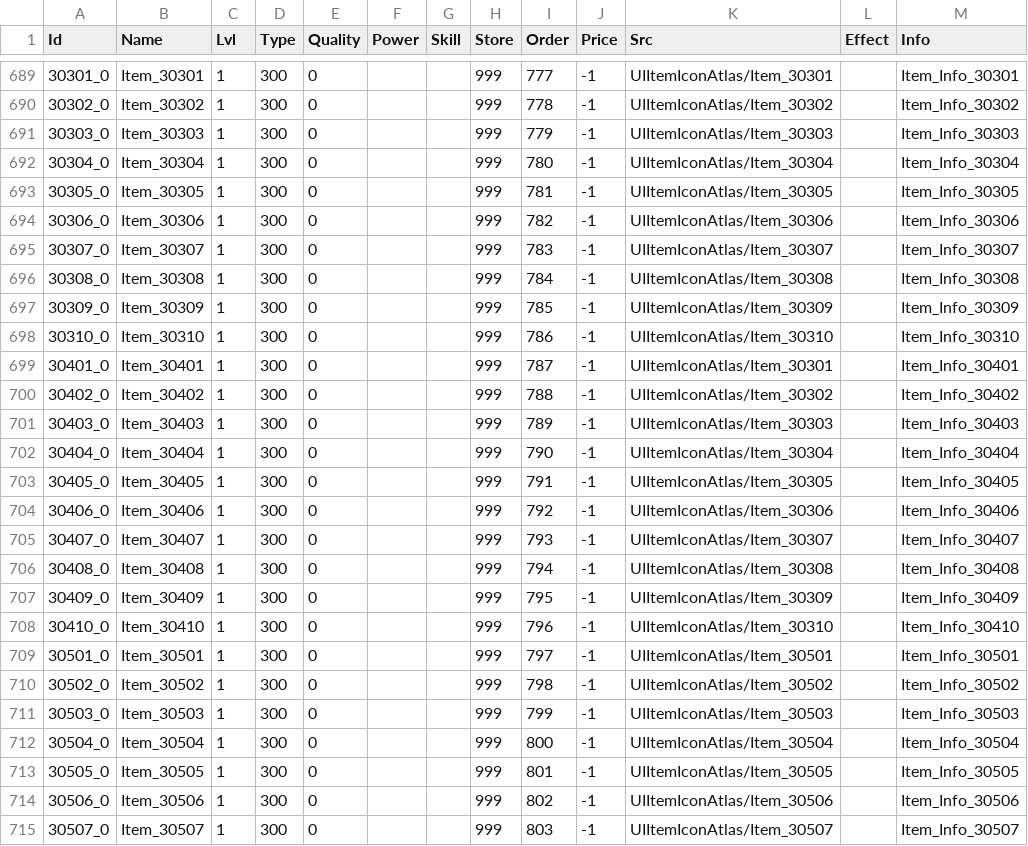
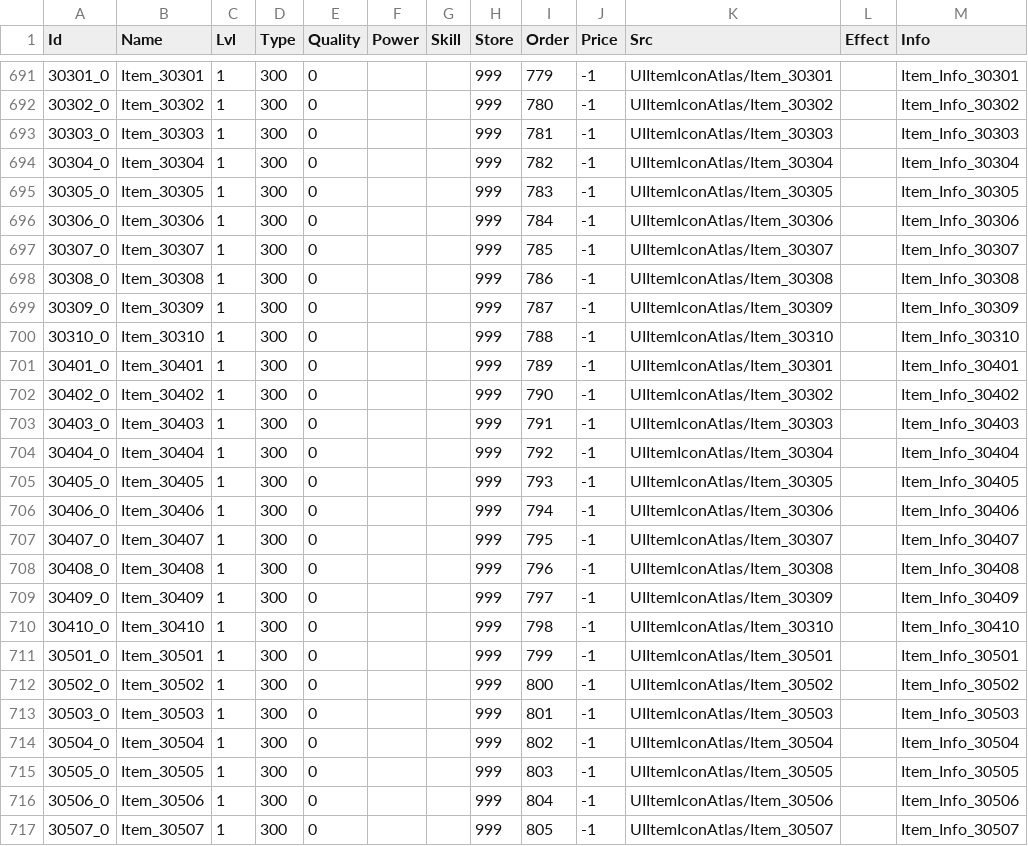
Before and after one commit to ldk18501/TestCreating, a CSV file: Assets/Resources/Data/Items.csv, drawn as a sheet; only a part is shown, gaps mark what is left out; the diff covers the shown part only.

```diff
--- a/Assets/Resources/Data/Items.csv
+++ b/Assets/Resources/Data/Items.csv
@@ -689,27 +691,27 @@
-30301_0,Item_30301,1,300,0,,,999,777,-1,UIItemIconAtlas/Item_30301,,Item_Info_30301
-30302_0,Item_30302,1,300,0,,,999,778,-1,UIItemIconAtlas/Item_30302,,Item_Info_30302
-30303_0,Item_30303,1,300,0,,,999,779,-1,UIItemIconAtlas/Item_30303,,Item_Info_30303
-30304_0,Item_30304,1,300,0,,,999,780,-1,UIItemIconAtlas/Item_30304,,Item_Info_30304
-30305_0,Item_30305,1,300,0,,,999,781,-1,UIItemIconAtlas/Item_30305,,Item_Info_30305
-30306_0,Item_30306,1,300,0,,,999,782,-1,UIItemIconAtlas/Item_30306,,Item_Info_30306
-30307_0,Item_30307,1,300,0,,,999,783,-1,UIItemIconAtlas/Item_30307,,Item_Info_30307
-30308_0,Item_30308,1,300,0,,,999,784,-1,UIItemIconAtlas/Item_30308,,Item_Info_30308
-30309_0,Item_30309,1,300,0,,,999,785,-1,UIItemIconAtlas/Item_30309,,Item_Info_30309
-30310_0,Item_30310,1,300,0,,,999,786,-1,UIItemIconAtlas/Item_30310,,Item_Info_30310
-30401_0,Item_30401,1,300,0,,,999,787,-1,UIItemIconAtlas/Item_30301,,Item_Info_30401
-30402_0,Item_30402,1,300,0,,,999,788,-1,UIItemIconAtlas/Item_30302,,Item_Info_30402
-30403_0,Item_30403,1,300,0,,,999,789,-1,UIItemIconAtlas/Item_30303,,Item_Info_30403
-30404_0,Item_30404,1,300,0,,,999,790,-1,UIItemIconAtlas/Item_30304,,Item_Info_30404
-30405_0,Item_30405,1,300,0,,,999,791,-1,UIItemIconAtlas/Item_30305,,Item_Info_30405
-30406_0,Item_30406,1,300,0,,,999,792,-1,UIItemIconAtlas/Item_30306,,Item_Info_30406
-30407_0,Item_30407,1,300,0,,,999,793,-1,UIItemIconAtlas/Item_30307,,Item_Info_30407
-30408_0,Item_30408,1,300,0,,,999,794,-1,UIItemIconAtlas/Item_30308,,Item_Info_30408
-30409_0,Item_30409,1,300,0,,,999,795,-1,UIItemIconAtlas/Item_30309,,Item_Info_30409
-30410_0,Item_30410,1,300,0,,,999,796,-1,UIItemIconAtlas/Item_30310,,Item_Info_30410
-30501_0,Item_30501,1,300,0,,,999,797,-1,UIItemIconAtlas/Item_30501,,Item_Info_30501
-30502_0,Item_30502,1,300,0,,,999,798,-1,UIItemIconAtlas/Item_30502,,Item_Info_30502
-30503_0,Item_30503,1,300,0,,,999,799,-1,UIItemIconAtlas/Item_30503,,Item_Info_30503
-30504_0,Item_30504,1,300,0,,,999,800,-1,UIItemIconAtlas/Item_30504,,Item_Info_30504
-30505_0,Item_30505,1,300,0,,,999,801,-1,UIItemIconAtlas/Item_30505,,Item_Info_30505
-30506_0,Item_30506,1,300,0,,,999,802,-1,UIItemIconAtlas/Item_30506,,Item_Info_30506
-30507_0,Item_30507,1,300,0,,,999,803,-1,UIItemIconAtlas/Item_30507,,Item_Info_30507
+30301_0,Item_30301,1,300,0,,,999,779,-1,UIItemIconAtlas/Item_30301,,Item_Info_30301
+30302_0,Item_30302,1,300,0,,,999,780,-1,UIItemIconAtlas/Item_30302,,Item_Info_30302
+30303_0,Item_30303,1,300,0,,,999,781,-1,UIItemIconAtlas/Item_30303,,Item_Info_30303
+30304_0,Item_30304,1,300,0,,,999,782,-1,UIItemIconAtlas/Item_30304,,Item_Info_30304
+30305_0,Item_30305,1,300,0,,,999,783,-1,UIItemIconAtlas/Item_30305,,Item_Info_30305
+30306_0,Item_30306,1,300,0,,,999,784,-1,UIItemIconAtlas/Item_30306,,Item_Info_30306
+30307_0,Item_30307,1,300,0,,,999,785,-1,UIItemIconAtlas/Item_30307,,Item_Info_30307
+30308_0,Item_30308,1,300,0,,,999,786,-1,UIItemIconAtlas/Item_30308,,Item_Info_30308
+30309_0,Item_30309,1,300,0,,,999,787,-1,UIItemIconAtlas/Item_30309,,Item_Info_30309
+30310_0,Item_30310,1,300,0,,,999,788,-1,UIItemIconAtlas/Item_30310,,Item_Info_30310
+30401_0,Item_30401,1,300,0,,,999,789,-1,UIItemIconAtlas/Item_30301,,Item_Info_30401
+30402_0,Item_30402,1,300,0,,,999,790,-1,UIItemIconAtlas/Item_30302,,Item_Info_30402
+30403_0,Item_30403,1,300,0,,,999,791,-1,UIItemIconAtlas/Item_30303,,Item_Info_30403
+30404_0,Item_30404,1,300,0,,,999,792,-1,UIItemIconAtlas/Item_30304,,Item_Info_30404
+30405_0,Item_30405,1,300,0,,,999,793,-1,UIItemIconAtlas/Item_30305,,Item_Info_30405
+30406_0,Item_30406,1,300,0,,,999,794,-1,UIItemIconAtlas/Item_30306,,Item_Info_30406
+30407_0,Item_30407,1,300,0,,,999,795,-1,UIItemIconAtlas/Item_30307,,Item_Info_30407
+30408_0,Item_30408,1,300,0,,,999,796,-1,UIItemIconAtlas/Item_30308,,Item_Info_30408
+30409_0,Item_30409,1,300,0,,,999,797,-1,UIItemIconAtlas/Item_30309,,Item_Info_30409
+30410_0,Item_30410,1,300,0,,,999,798,-1,UIItemIconAtlas/Item_30310,,Item_Info_30410
+30501_0,Item_30501,1,300,0,,,999,799,-1,UIItemIconAtlas/Item_30501,,Item_Info_30501
+30502_0,Item_30502,1,300,0,,,999,800,-1,UIItemIconAtlas/Item_30502,,Item_Info_30502
+30503_0,Item_30503,1,300,0,,,999,801,-1,UIItemIconAtlas/Item_30503,,Item_Info_30503
+30504_0,Item_30504,1,300,0,,,999,802,-1,UIItemIconAtlas/Item_30504,,Item_Info_30504
+30505_0,Item_30505,1,300,0,,,999,803,-1,UIItemIconAtlas/Item_30505,,Item_Info_30505
+30506_0,Item_30506,1,300,0,,,999,804,-1,UIItemIconAtlas/Item_30506,,Item_Info_30506
+30507_0,Item_30507,1,300,0,,,999,805,-1,UIItemIconAtlas/Item_30507,,Item_Info_30507
```
Also changed, not shown: 2 added rows and 92 edited cells elsewhere in this file, Assets/Resources/Data/Language.csv.
